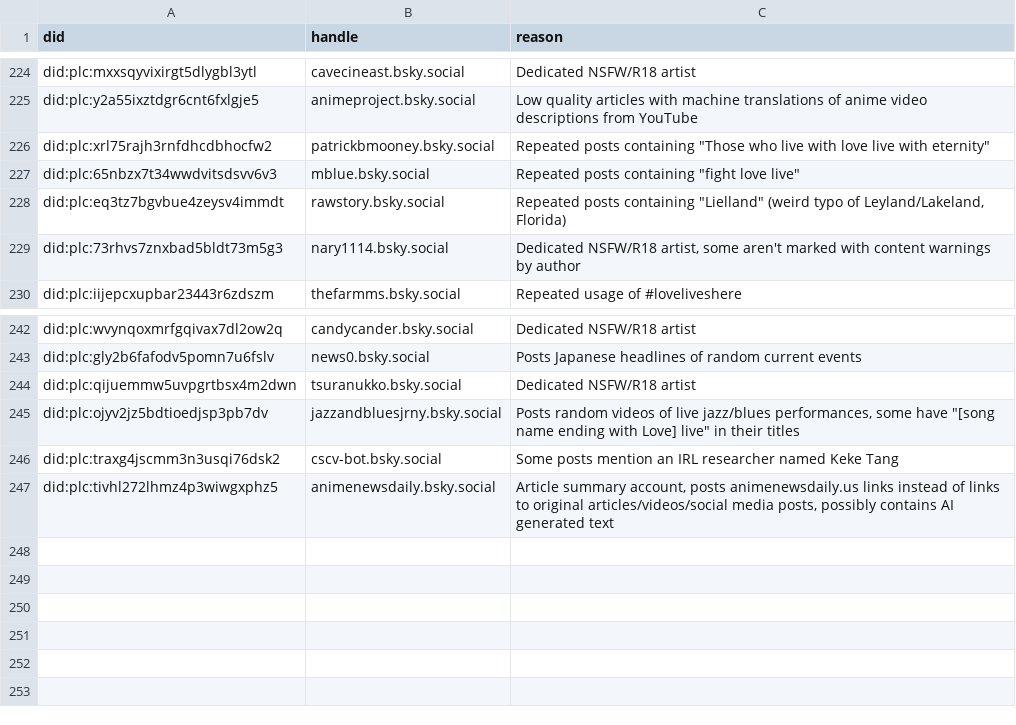
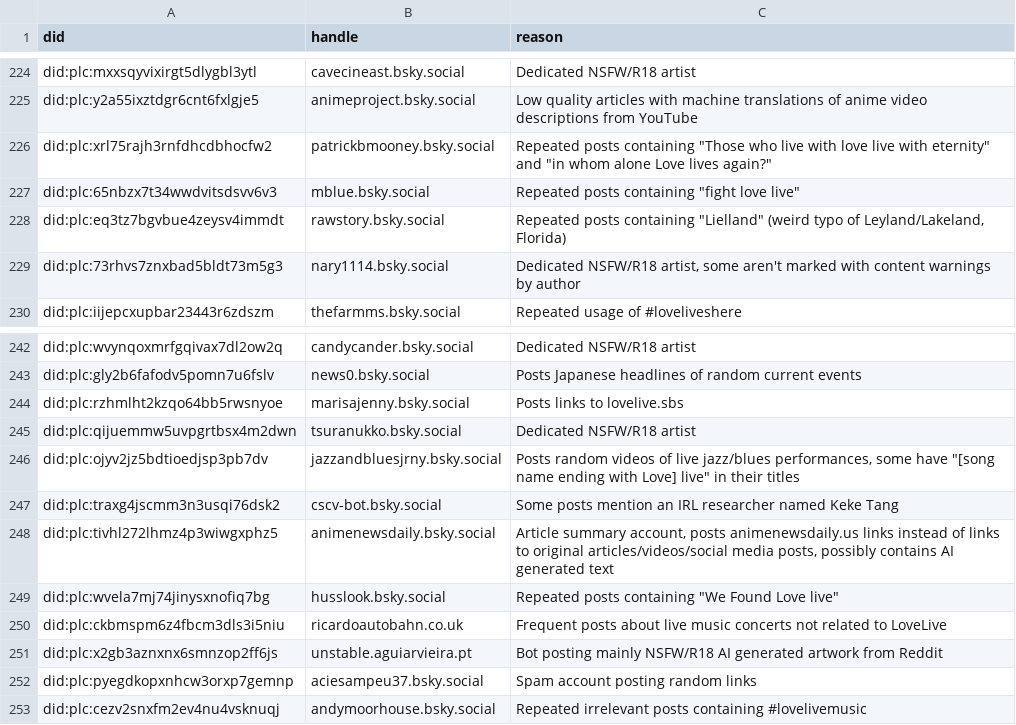
Before and after one commit to p1timmy/bsky-feeds, a CSV file: lists/lovelive_ignore_users.csv, drawn as a sheet; only a part is shown, gaps mark what is left out.

Commit message:
Update LoveLive! feed user lists
- Add official account of SchoolIdolWiki (schoolidol.net) to dedicated
  users list
- Add some users posting NSFW/R18 content, spam, and false positives
  to ignore list
- Update reason for an account posting false positives

```diff
--- a/lists/lovelive_ignore_users.csv
+++ b/lists/lovelive_ignore_users.csv
@@ -225,3 +225,3 @@ did:plc:mxxsqyvixirgt5dlygbl3ytl,cavecineast.bsky.social,"Dedicated NSFW/R18 art
 did:plc:y2a55ixztdgr6cnt6fxlgje5,animeproject.bsky.social,"Low quality articles with machine translations of anime video descriptions from YouTube"
-did:plc:xrl75rajh3rnfdhcdbhocfw2,patrickbmooney.bsky.social,"Repeated posts containing ""Those who live with love live with eternity"""
+did:plc:xrl75rajh3rnfdhcdbhocfw2,patrickbmooney.bsky.social,"Repeated posts containing ""Those who live with love live with eternity"" and ""in whom alone Love lives again?"""
 did:plc:65nbzx7t34wwdvitsdsvv6v3,mblue.bsky.social,"Repeated posts containing ""fight love live"""
@@ -243,2 +243,3 @@ did:plc:wvynqoxmrfgqivax7dl2ow2q,candycander.bsky.social,"Dedicated NSFW/R18 art
 did:plc:gly2b6fafodv5pomn7u6fslv,news0.bsky.social,"Posts Japanese headlines of random current events"
+did:plc:rzhmlht2kzqo64bb5rwsnyoe,marisajenny.bsky.social,"Posts links to lovelive.sbs"
 did:plc:qijuemmw5uvpgrtbsx4m2dwn,tsuranukko.bsky.social,"Dedicated NSFW/R18 artist"
@@ -247 +248,6 @@ did:plc:traxg4jscmm3n3usqi76dsk2,cscv-bot.bsky.social,"Some posts mention an IRL
 did:plc:tivhl272lhmz4p3wiwgxphz5,animenewsdaily.bsky.social,"Article summary account, posts animenewsdaily.us links instead of links to original articles/videos/social media posts, possibly contains AI generated text"
+did:plc:wvela7mj74jinysxnofiq7bg,husslook.bsky.social,"Repeated posts containing ""We Found Love live"""
+did:plc:ckbmspm6z4fbcm3dls3i5niu,ricardoautobahn.co.uk,"Frequent posts about live music concerts not related to LoveLive"
+did:plc:x2gb3aznxnx6smnzop2ff6js,unstable.aguiarvieira.pt,"Bot posting mainly NSFW/R18 AI generated artwork from Reddit"
+did:plc:pyegdkopxnhcw3orxp7gemnp,aciesampeu37.bsky.social,"Spam account posting random links"
+did:plc:cezv2snxfm2ev4nu4vsknuqj,andymoorhouse.bsky.social,"Repeated irrelevant posts containing #lovelivemusic"
```
Also changed, not shown: lists/lovelive_users.csv.
